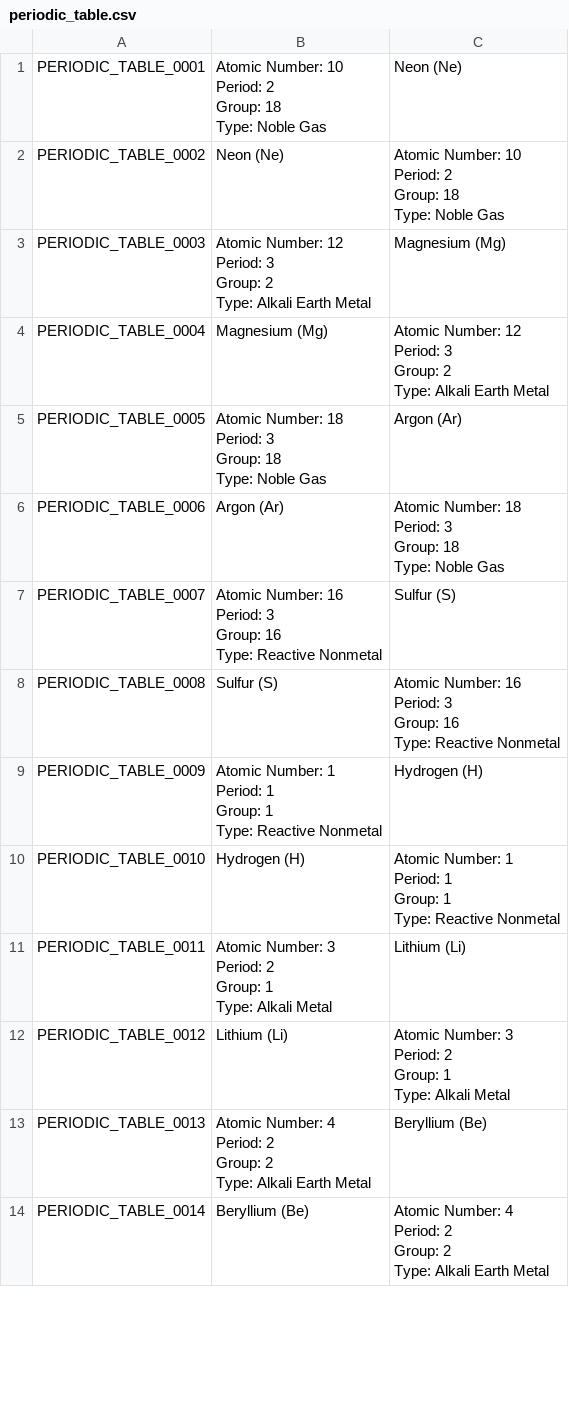
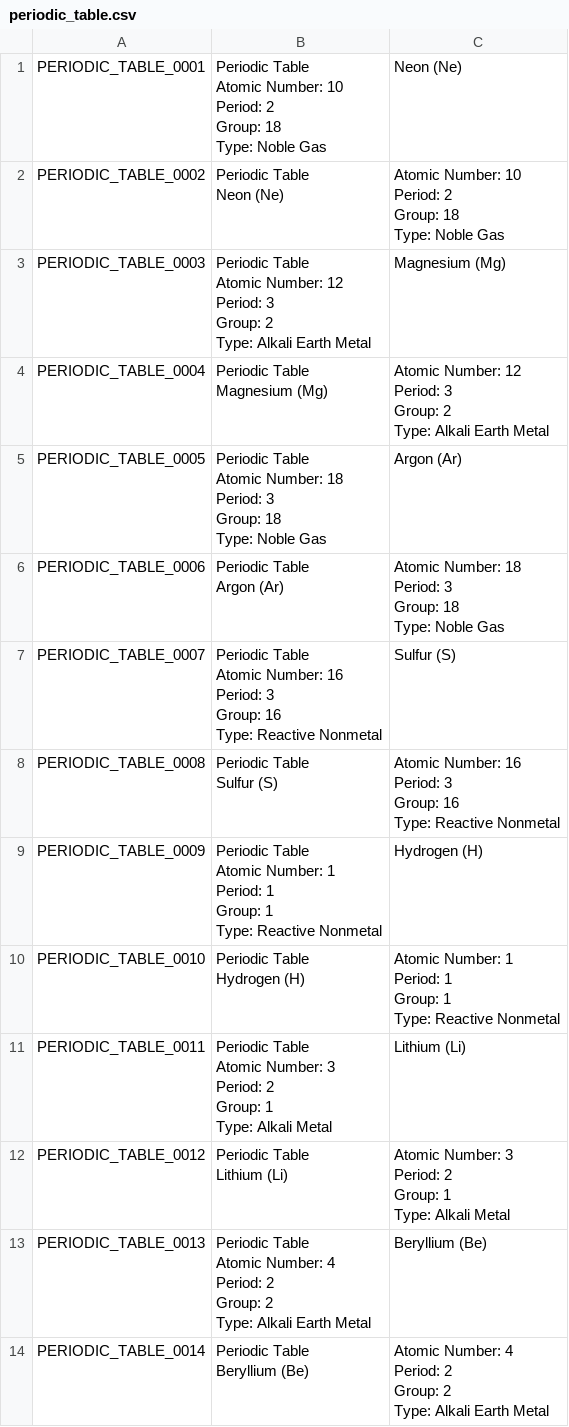
Before and after one commit to joevandevusse/AnkiPrepper, a CSV file: anki_decks/periodic_table.csv, drawn as a sheet; only a part is shown; the diff covers the shown part only.

```diff
--- a/anki_decks/periodic_table.csv
+++ b/anki_decks/periodic_table.csv
@@ -1,56 +1,70 @@
-PERIODIC_TABLE_0001,"Atomic Number: 10
-Period: 2
-Group: 18
-Type: Noble Gas",Neon (Ne)
-PERIODIC_TABLE_0002,Neon (Ne),"Atomic Number: 10
-Period: 2
-Group: 18
-Type: Noble Gas"
-PERIODIC_TABLE_0003,"Atomic Number: 12
-Period: 3
-Group: 2
-Type: Alkali Earth Metal",Magnesium (Mg)
-PERIODIC_TABLE_0004,Magnesium (Mg),"Atomic Number: 12
-Period: 3
-Group: 2
-Type: Alkali Earth Metal"
-PERIODIC_TABLE_0005,"Atomic Number: 18
-Period: 3
-Group: 18
-Type: Noble Gas",Argon (Ar)
-PERIODIC_TABLE_0006,Argon (Ar),"Atomic Number: 18
-Period: 3
-Group: 18
-Type: Noble Gas"
-PERIODIC_TABLE_0007,"Atomic Number: 16
-Period: 3
-Group: 16
-Type: Reactive Nonmetal",Sulfur (S)
-PERIODIC_TABLE_0008,Sulfur (S),"Atomic Number: 16
-Period: 3
-Group: 16
-Type: Reactive Nonmetal"
-PERIODIC_TABLE_0009,"Atomic Number: 1
-Period: 1
-Group: 1
-Type: Reactive Nonmetal",Hydrogen (H)
-PERIODIC_TABLE_0010,Hydrogen (H),"Atomic Number: 1
-Period: 1
-Group: 1
-Type: Reactive Nonmetal"
-PERIODIC_TABLE_0011,"Atomic Number: 3
-Period: 2
-Group: 1
-Type: Alkali Metal",Lithium (Li)
-PERIODIC_TABLE_0012,Lithium (Li),"Atomic Number: 3
-Period: 2
-Group: 1
-Type: Alkali Metal"
-PERIODIC_TABLE_0013,"Atomic Number: 4
-Period: 2
-Group: 2
-Type: Alkali Earth Metal",Beryllium (Be)
-PERIODIC_TABLE_0014,Beryllium (Be),"Atomic Number: 4
-Period: 2
-Group: 2
-Type: Alkali Earth Metal"
+PERIODIC_TABLE_0001,"Periodic Table
+Atomic Number: 10
+Period: 2
+Group: 18
+Type: Noble Gas",Neon (Ne)
+PERIODIC_TABLE_0002,"Periodic Table
+Neon (Ne)","Atomic Number: 10
+Period: 2
+Group: 18
+Type: Noble Gas"
+PERIODIC_TABLE_0003,"Periodic Table
+Atomic Number: 12
+Period: 3
+Group: 2
+Type: Alkali Earth Metal",Magnesium (Mg)
+PERIODIC_TABLE_0004,"Periodic Table
+Magnesium (Mg)","Atomic Number: 12
+Period: 3
+Group: 2
+Type: Alkali Earth Metal"
+PERIODIC_TABLE_0005,"Periodic Table
+Atomic Number: 18
+Period: 3
+Group: 18
+Type: Noble Gas",Argon (Ar)
+PERIODIC_TABLE_0006,"Periodic Table
+Argon (Ar)","Atomic Number: 18
+Period: 3
+Group: 18
+Type: Noble Gas"
+PERIODIC_TABLE_0007,"Periodic Table
+Atomic Number: 16
+Period: 3
+Group: 16
+Type: Reactive Nonmetal",Sulfur (S)
+PERIODIC_TABLE_0008,"Periodic Table
+Sulfur (S)","Atomic Number: 16
+Period: 3
+Group: 16
+Type: Reactive Nonmetal"
+PERIODIC_TABLE_0009,"Periodic Table
+Atomic Number: 1
+Period: 1
+Group: 1
+Type: Reactive Nonmetal",Hydrogen (H)
+PERIODIC_TABLE_0010,"Periodic Table
+Hydrogen (H)","Atomic Number: 1
+Period: 1
+Group: 1
+Type: Reactive Nonmetal"
+PERIODIC_TABLE_0011,"Periodic Table
+Atomic Number: 3
+Period: 2
+Group: 1
+Type: Alkali Metal",Lithium (Li)
+PERIODIC_TABLE_0012,"Periodic Table
+Lithium (Li)","Atomic Number: 3
+Period: 2
+Group: 1
+Type: Alkali Metal"
+PERIODIC_TABLE_0013,"Periodic Table
+Atomic Number: 4
+Period: 2
+Group: 2
+Type: Alkali Earth Metal",Beryllium (Be)
+PERIODIC_TABLE_0014,"Periodic Table
+Beryllium (Be)","Atomic Number: 4
+Period: 2
+Group: 2
+Type: Alkali Earth Metal"
```
Also changed, not shown: 26 edited cells elsewhere in this file, anki_decks/operas.csv, anki_decks/snl_cast_member_tenures.csv, 13 other files.
